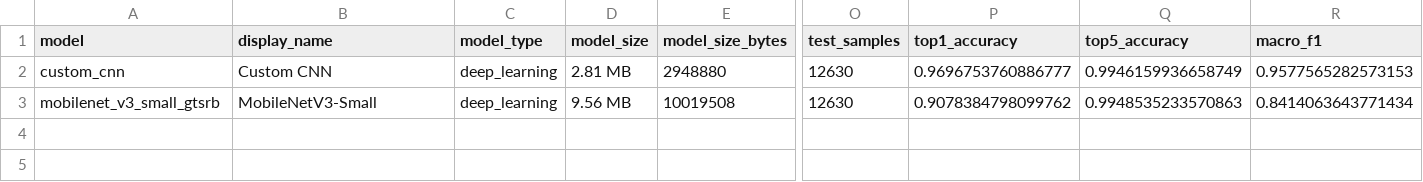
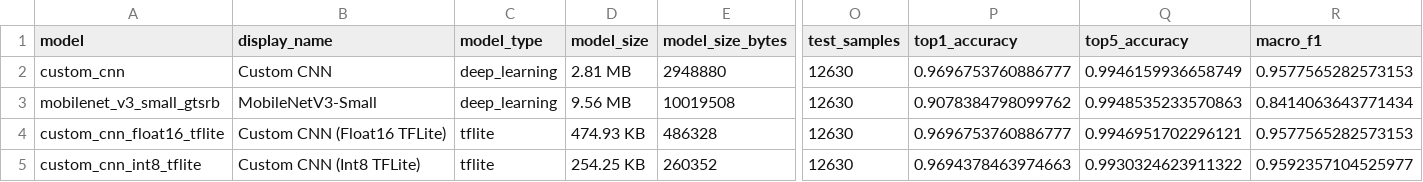
Before and after one commit to ezz-eldin-emad/traffic-sign-recognition, a CSV file: reports/model_comparison.csv, drawn as a sheet; only a part is shown, gaps mark what is left out; rows hold the shown columns only; the diff names each change by its address in the sheet, - before the commit and + after, or states it on an @@ line.

Commit message:
Add TFLiteClassifier for TensorFlow Lite inference with quantization support
- Implemented TFLiteClassifier class to handle image classification using TensorFlow Lite models.
- Added methods for quantizing and dequantizing input and output tensors.
- Included error handling for missing quantization scales.
- Ensured compatibility with batch processing of RGB images.

```diff
--- a/reports/model_comparison.csv
+++ b/reports/model_comparison.csv
+row 4: custom_cnn_float16_tflite | Custom CNN (Float16 TFLite) | tflite | 474.93 KB | 486328 | 12630 | 0.9696753760886777 | 0.9946951702296121 | 0.9577565282573153
+row 5: custom_cnn_int8_tflite | Custom CNN (Int8 TFLite) | tflite | 254.25 KB | 260352 | 12630 | 0.9694378463974663 | 0.9930324623911322 | 0.9592357104525977
```
Also changed, not shown: 30 other files.
